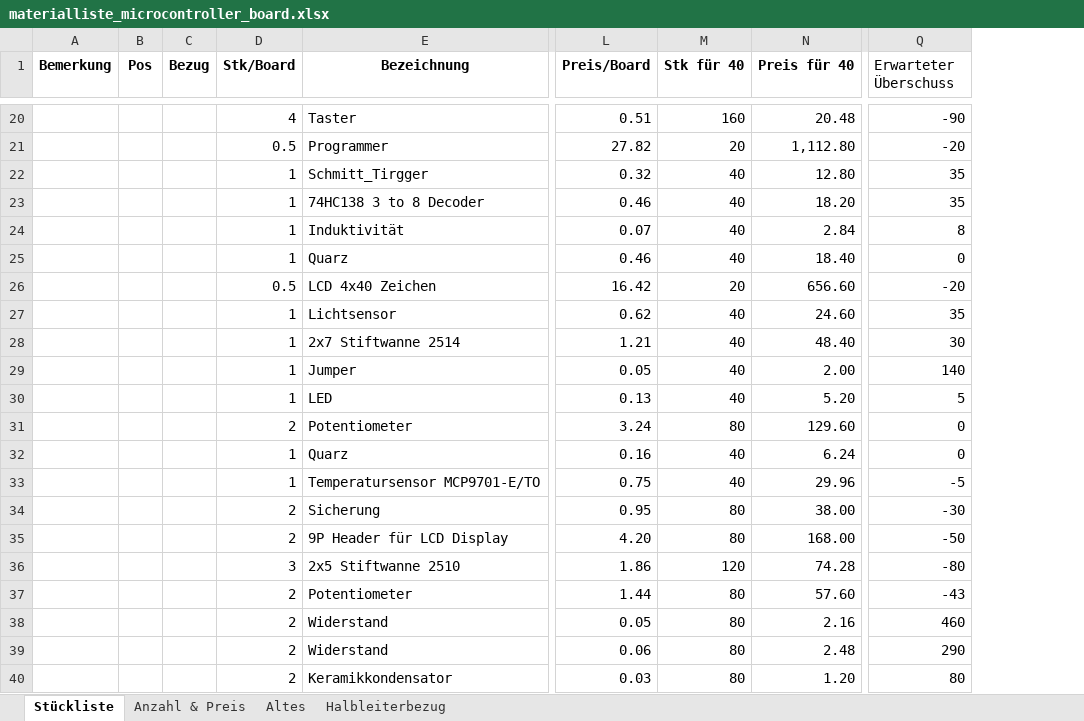
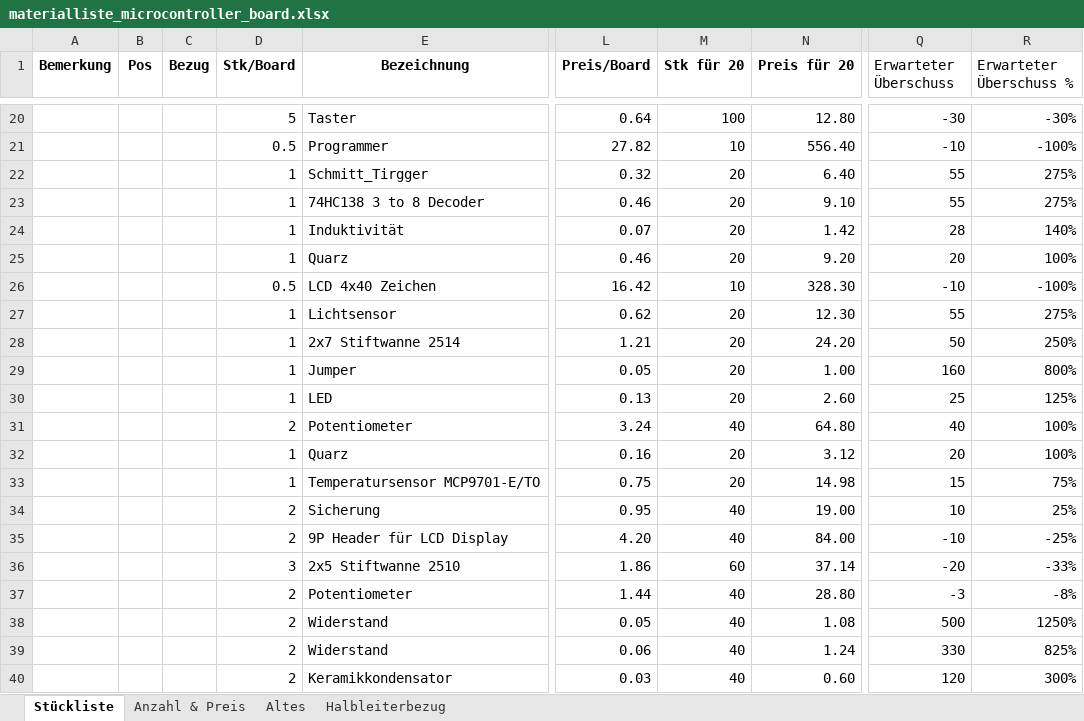
Before and after one commit to msw-winterthur/uC_Board, an Excel workbook: BOM/materialliste_microcontroller_board.xlsx, sheet Stückliste, drawn as a sheet; only a part is shown, gaps mark what is left out; values as stored, in another font and other column widths than the file's, no borders; conditional formats not drawn; removed rows and columns are numbered as before the commit, all else as after; the diff covers the shown part only; the diff names each change by its address in the sheet, - before the commit and + after, or states it on an @@ line.

```diff
--- a/BOM/materialliste_microcontroller_board.xlsx (sheet Stückliste)
+++ b/BOM/materialliste_microcontroller_board.xlsx (sheet Stückliste)
-column N (Preis für 40), rows 20-40: 20.48 | 1,112.80 | 12.80 | 18.20 | 2.84 | 18.40 | 656.60 | 24.60 | 48.40 | 2.00 | 5.20 | 129.60 | 6.24 | 29.96 | 38.00 | 168.00 | 74.28 | 57.60 | 2.16 | 2.48 | 1.20
+column N (Preis für 20), rows 20-40: 12.80 | 556.40 | 6.40 | 9.10 | 1.42 | 9.20 | 328.30 | 12.30 | 24.20 | 1.00 | 2.60 | 64.80 | 3.12 | 14.98 | 19.00 | 84.00 | 37.14 | 28.80 | 1.08 | 1.24 | 0.60
+column R (Erwarteter Überschuss %), rows 20-40: -30% | -100% | 275% | 275% | 140% | 100% | -100% | 275% | 250% | 800% | 125% | 100% | 100% | 75% | 25% | -25% | -33% | -8% | 1250% | 825% | 300%
-M1: Stk für 40
+M1: Stk für 20
-D20 (Stk/Board): 4
+D20 (Stk/Board): 5
-L20 (Preis/Board): 0.51
+L20 (Preis/Board): 0.64
-M20 (Stk für 20): 160
+M20 (Stk für 20): 100
-Q20 (Erwarteter Überschuss): -90
+Q20 (Erwarteter Überschuss): -30
-M21 (Stk für 20): 20
+M21 (Stk für 20): 10
-Q21 (Erwarteter Überschuss): -20
+Q21 (Erwarteter Überschuss): -10
-M22:M25 (Stk für 20): 40
+M22:M25 (Stk für 20): 20
-Q22:Q23 (Erwarteter Überschuss): 35
+Q22:Q23 (Erwarteter Überschuss): 55
-Q24 (Erwarteter Überschuss): 8
+Q24 (Erwarteter Überschuss): 28
-Q25 (Erwarteter Überschuss): 0
+Q25 (Erwarteter Überschuss): 20
-M26 (Stk für 20): 20
+M26 (Stk für 20): 10
-Q26 (Erwarteter Überschuss): -20
+Q26 (Erwarteter Überschuss): -10
-M27:M30 (Stk für 20): 40
+M27:M30 (Stk für 20): 20
-Q27 (Erwarteter Überschuss): 35
+Q27 (Erwarteter Überschuss): 55
-Q28 (Erwarteter Überschuss): 30
+Q28 (Erwarteter Überschuss): 50
-Q29 (Erwarteter Überschuss): 140
+Q29 (Erwarteter Überschuss): 160
-Q30 (Erwarteter Überschuss): 5
+Q30 (Erwarteter Überschuss): 25
-M31 (Stk für 20): 80
+M31 (Stk für 20): 40
-Q31 (Erwarteter Überschuss): 0
+Q31 (Erwarteter Überschuss): 40
-M32:M33 (Stk für 20): 40
+M32:M33 (Stk für 20): 20
-Q32 (Erwarteter Überschuss): 0
+Q32 (Erwarteter Überschuss): 20
-Q33 (Erwarteter Überschuss): -5
+Q33 (Erwarteter Überschuss): 15
-M34:M35 (Stk für 20): 80
+M34:M35 (Stk für 20): 40
-Q34 (Erwarteter Überschuss): -30
+Q34 (Erwarteter Überschuss): 10
-Q35 (Erwarteter Überschuss): -50
+Q35 (Erwarteter Überschuss): -10
-M36 (Stk für 20): 120
+M36 (Stk für 20): 60
-Q36 (Erwarteter Überschuss): -80
+Q36 (Erwarteter Überschuss): -20
-M37:M40 (Stk für 20): 80
+M37:M40 (Stk für 20): 40
-Q37 (Erwarteter Überschuss): -43
+Q37 (Erwarteter Überschuss): -3
-Q38 (Erwarteter Überschuss): 460
+Q38 (Erwarteter Überschuss): 500
-Q39 (Erwarteter Überschuss): 290
+Q39 (Erwarteter Überschuss): 330
-Q40 (Erwarteter Überschuss): 80
+Q40 (Erwarteter Überschuss): 120
```
Also changed, not shown: 190 added rows and 66 edited cells elsewhere in this sheet, sheet Altes, sheet Anzahl & Preis, 2 other files.
